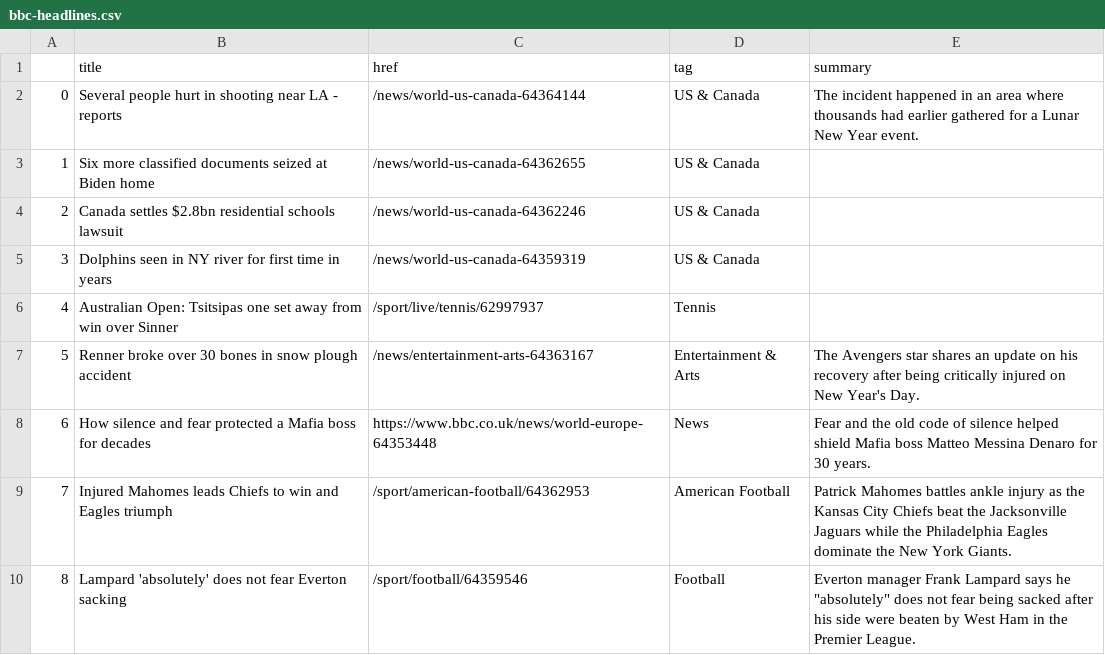
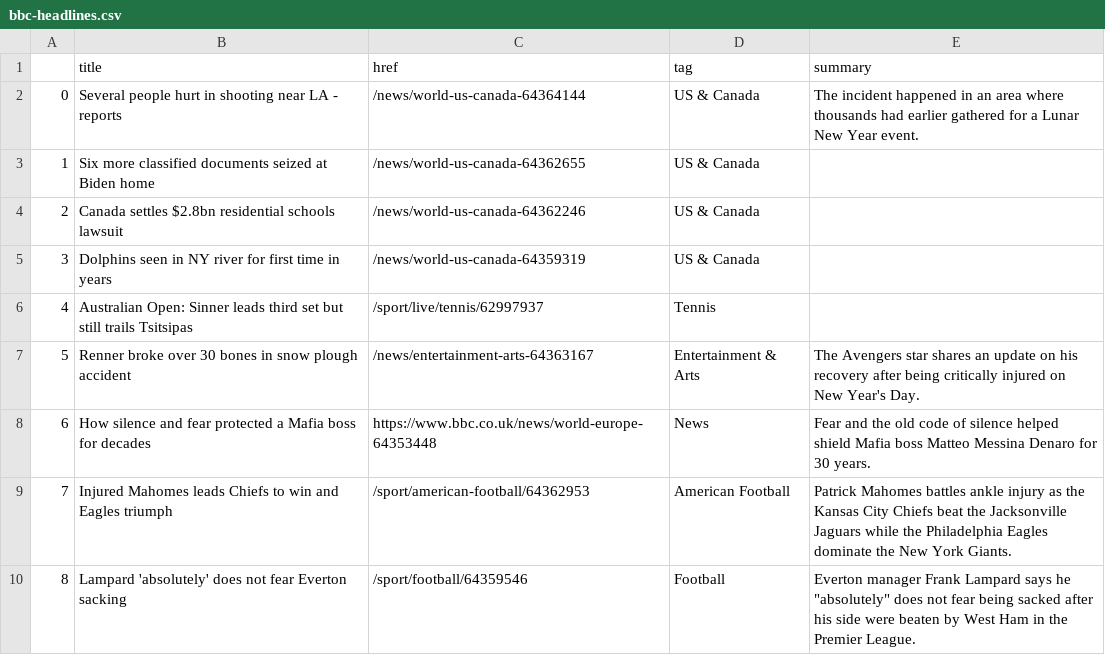
Before and after one commit to zhaoying2931/automatic-scraper, a CSV file: bbc-headlines.csv, drawn as a sheet; only a part is shown.

```diff
--- a/bbc-headlines.csv
+++ b/bbc-headlines.csv
@@ -5,3 +5,3 @@
 3,Dolphins seen in NY river for first time in years,/news/world-us-canada-64359319,US & Canada,
-4,Australian Open: Tsitsipas one set away from win over Sinner,/sport/live/tennis/62997937,Tennis,
+4,Australian Open: Sinner leads third set but still trails Tsitsipas,/sport/live/tennis/62997937,Tennis,
 5,Renner broke over 30 bones in snow plough accident,/news/entertainment-arts-64363167,Entertainment & Arts,The Avengers star shares an update on his recovery after being critically injured on New Year's Day.
```
